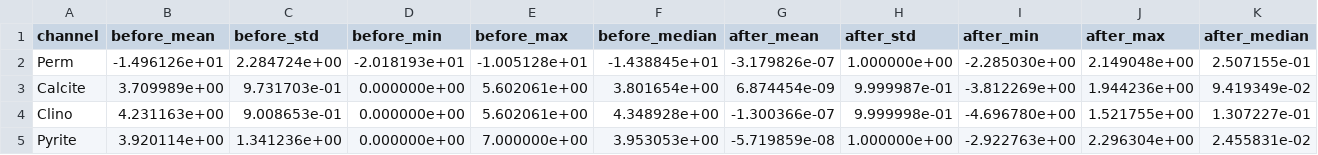
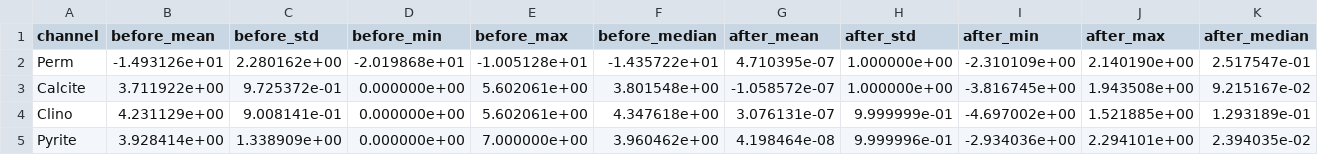
Before and after one commit to wonwooyoon/FNO, a CSV file: src/preprocessing/normalization_stats/input_normalization_stats.csv, drawn as a sheet; only a part is shown; the diff covers the shown part only.

```diff
--- a/src/preprocessing/normalization_stats/input_normalization_stats.csv
+++ b/src/preprocessing/normalization_stats/input_normalization_stats.csv
@@ -1,5 +1,5 @@
 channel,before_mean,before_std,before_min,before_max,before_median,after_mean,after_std,after_min,after_max,after_median
-Perm,-1.496126e+01,2.284724e+00,-2.018193e+01,-1.005128e+01,-1.438845e+01,-3.179826e-07,1.000000e+00,-2.285030e+00,2.149048e+00,2.507155e-01
-Calcite,3.709989e+00,9.731703e-01,0.000000e+00,5.602061e+00,3.801654e+00,6.874454e-09,9.999987e-01,-3.812269e+00,1.944236e+00,9.419349e-02
-Clino,4.231163e+00,9.008653e-01,0.000000e+00,5.602061e+00,4.348928e+00,-1.300366e-07,9.999998e-01,-4.696780e+00,1.521755e+00,1.307227e-01
-Pyrite,3.920114e+00,1.341236e+00,0.000000e+00,7.000000e+00,3.953053e+00,-5.719859e-08,1.000000e+00,-2.922763e+00,2.296304e+00,2.455831e-02
+Perm,-1.493126e+01,2.280162e+00,-2.019868e+01,-1.005128e+01,-1.435722e+01,4.710395e-07,1.000000e+00,-2.310109e+00,2.140190e+00,2.517547e-01
+Calcite,3.711922e+00,9.725372e-01,0.000000e+00,5.602061e+00,3.801548e+00,-1.058572e-07,1.000000e+00,-3.816745e+00,1.943508e+00,9.215167e-02
+Clino,4.231129e+00,9.008141e-01,0.000000e+00,5.602061e+00,4.347618e+00,3.076131e-07,9.999999e-01,-4.697002e+00,1.521885e+00,1.293189e-01
+Pyrite,3.928414e+00,1.338909e+00,0.000000e+00,7.000000e+00,3.960462e+00,4.198464e-08,9.999996e-01,-2.934036e+00,2.294101e+00,2.394035e-02
```
Also changed, not shown: 32 edited cells elsewhere in this file, src/preprocessing/normalization_stats/output_normalization_stats.csv, 4 other files.
